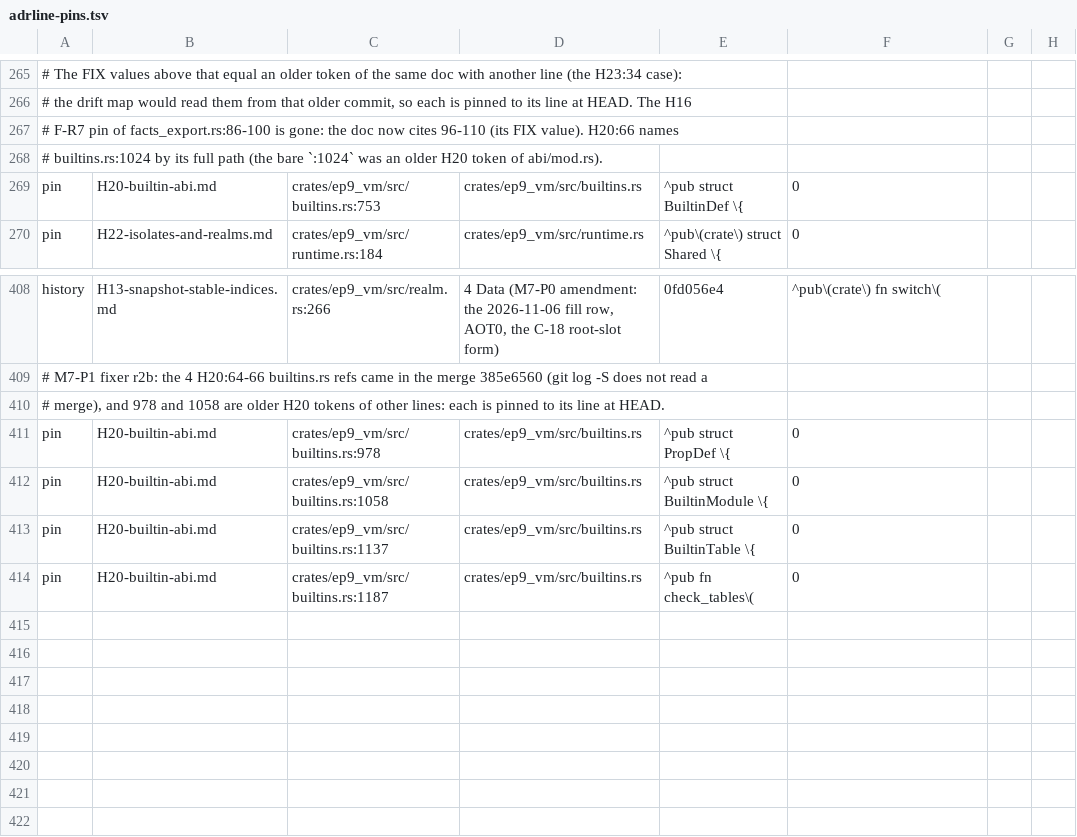
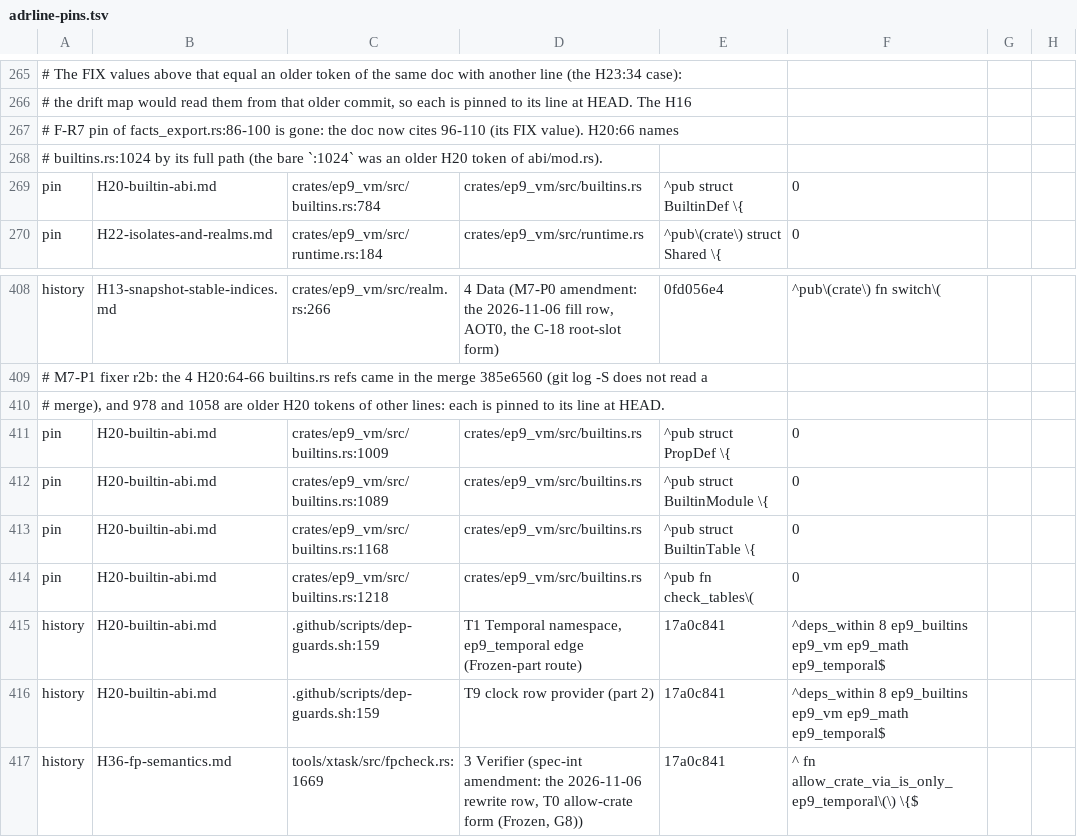
Before and after one commit to ivy-lyn/ep9, a TSV file: tools/xtask/src/exit/adrline-pins.tsv, drawn as a sheet; only a part is shown, gaps mark what is left out; the diff names each change by its address in the sheet, - before the commit and + after, or states it on an @@ line.

```diff
--- a/tools/xtask/src/exit/adrline-pins.tsv
+++ b/tools/xtask/src/exit/adrline-pins.tsv
-C269: crates/ep9_vm/src/builtins.rs:753
+C269: crates/ep9_vm/src/builtins.rs:784
-C411: crates/ep9_vm/src/builtins.rs:978
+C411: crates/ep9_vm/src/builtins.rs:1009
-C412: crates/ep9_vm/src/builtins.rs:1058
+C412: crates/ep9_vm/src/builtins.rs:1089
-C413: crates/ep9_vm/src/builtins.rs:1137
+C413: crates/ep9_vm/src/builtins.rs:1168
-C414: crates/ep9_vm/src/builtins.rs:1187
+C414: crates/ep9_vm/src/builtins.rs:1218
+row 415: history | H20-builtin-abi.md | .github/scripts/dep-guards.sh:159 | T1 Temporal namespace, ep9_temporal edge (Frozen-part route) | 17a0c841 | ^deps_within 8 ep9_builtins ep9_vm ep9_math ep9_temporal$
+row 416: history | H20-builtin-abi.md | .github/scripts/dep-guards.sh:159 | T9 clock row provider (part 2) | 17a0c841 | ^deps_within 8 ep9_builtins ep9_vm ep9_math ep9_temporal$
+row 417: history | H36-fp-semantics.md | tools/xtask/src/fpcheck.rs:1669 | 3 Verifier (spec-int amendment: the 2026-11-06 rewrite row, T0 allow-crate form (Frozen, G8)) | 17a0c841 | ^ fn allow_crate_via_is_only_ep9_temporal\(\) \{$
```
Also changed, not shown: 4 other files.
